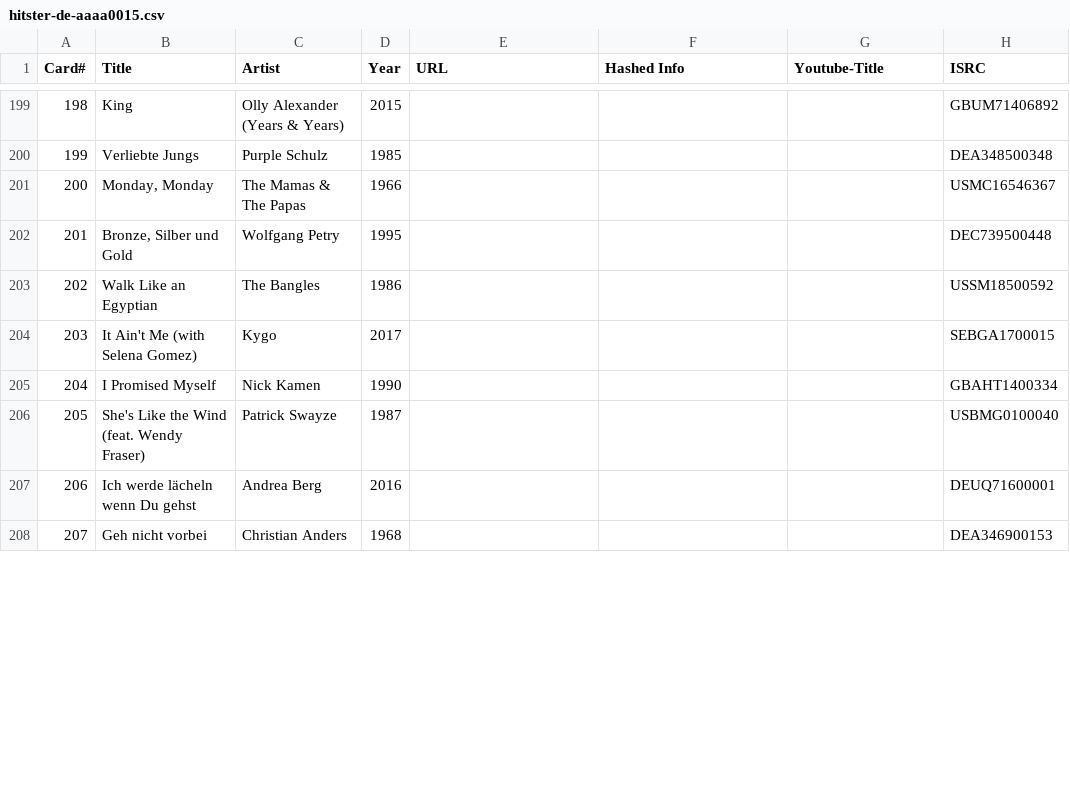
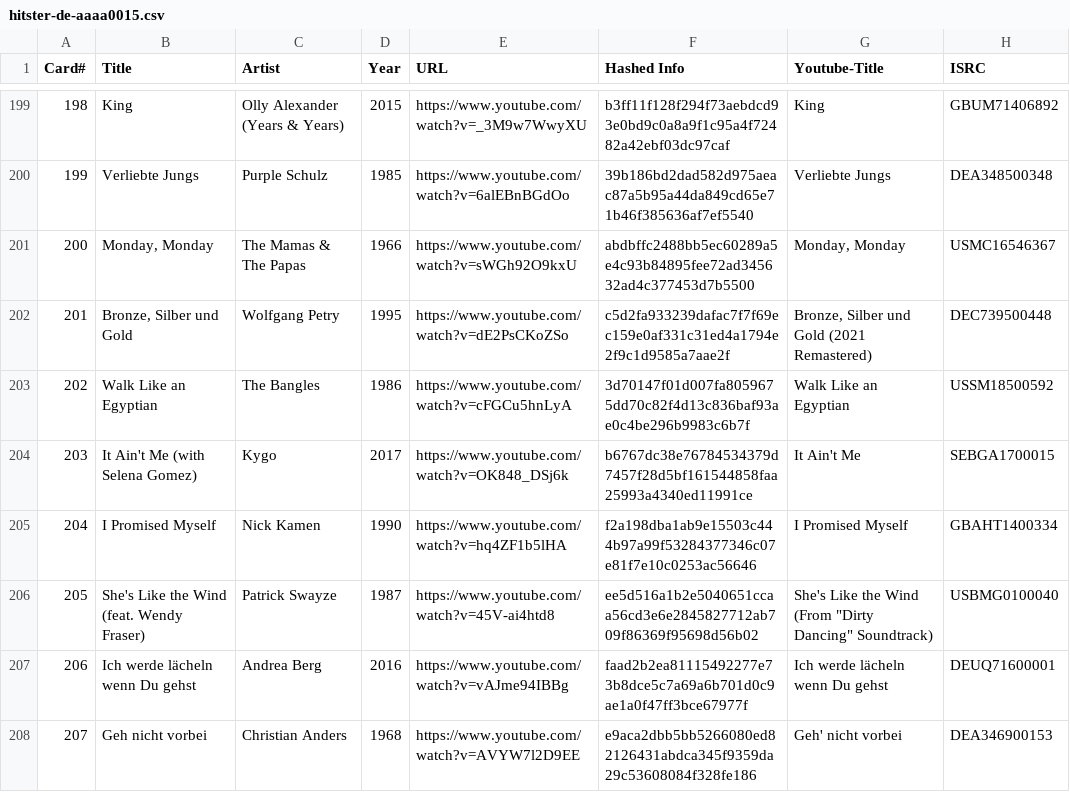
Before and after one commit to andygruber/songseeker-hitster-playlists, a CSV file: hitster-de-aaaa0015.csv, drawn as a sheet; only a part is shown, gaps mark what is left out; the diff covers the shown part only.

```diff
--- a/hitster-de-aaaa0015.csv
+++ b/hitster-de-aaaa0015.csv
@@ -199,10 +199,10 @@ Card#,Title,Artist,Year,URL,Hashed Info,Youtube-Title,ISRC
-198,King,Olly Alexander (Years & Years),2015,,,,GBUM71406892
-199,Verliebte Jungs,Purple Schulz,1985,,,,DEA348500348
-200,"Monday, Monday",The Mamas & The Papas,1966,,,,USMC16546367
-201,"Bronze, Silber und Gold",Wolfgang Petry,1995,,,,DEC739500448
-202,Walk Like an Egyptian,The Bangles,1986,,,,USSM18500592
-203,It Ain't Me (with Selena Gomez),Kygo,2017,,,,SEBGA1700015
-204,I Promised Myself,Nick Kamen,1990,,,,GBAHT1400334
-205,She's Like the Wind (feat. Wendy Fraser),Patrick Swayze,1987,,,,USBMG0100040
-206,Ich werde lächeln wenn Du gehst,Andrea Berg,2016,,,,DEUQ71600001
-207,Geh nicht vorbei,Christian Anders,1968,,,,DEA346900153
+198,King,Olly Alexander (Years & Years),2015,https://www.youtube.com/watch?v=_3M9w7WwyXU,b3ff11f128f294f73aebdcd93e0bd9c0a8a9f1c95a4f72482a42ebf03dc97caf,King,GBUM71406892
+199,Verliebte Jungs,Purple Schulz,1985,https://www.youtube.com/watch?v=6alEBnBGdOo,39b186bd2dad582d975aeac87a5b95a44da849cd65e71b46f385636af7ef5540,Verliebte Jungs,DEA348500348
+200,"Monday, Monday",The Mamas & The Papas,1966,https://www.youtube.com/watch?v=sWGh92O9kxU,abdbffc2488bb5ec60289a5e4c93b84895fee72ad345632ad4c377453d7b5500,"Monday, Monday",USMC16546367
+201,"Bronze, Silber und Gold",Wolfgang Petry,1995,https://www.youtube.com/watch?v=dE2PsCKoZSo,c5d2fa933239dafac7f7f69ec159e0af331c31ed4a1794e2f9c1d9585a7aae2f,"Bronze, Silber und Gold (2021 Remastered)",DEC739500448
+202,Walk Like an Egyptian,The Bangles,1986,https://www.youtube.com/watch?v=cFGCu5hnLyA,3d70147f01d007fa8059675dd70c82f4d13c836baf93ae0c4be296b9983c6b7f,Walk Like an Egyptian,USSM18500592
+203,It Ain't Me (with Selena Gomez),Kygo,2017,https://www.youtube.com/watch?v=OK848_DSj6k,b6767dc38e76784534379d7457f28d5bf161544858faa25993a4340ed11991ce,It Ain't Me,SEBGA1700015
+204,I Promised Myself,Nick Kamen,1990,https://www.youtube.com/watch?v=hq4ZF1b5lHA,f2a198dba1ab9e15503c444b97a99f53284377346c07e81f7e10c0253ac56646,I Promised Myself,GBAHT1400334
+205,She's Like the Wind (feat. Wendy Fraser),Patrick Swayze,1987,https://www.youtube.com/watch?v=45V-ai4htd8,ee5d516a1b2e5040651ccaa56cd3e6e2845827712ab709f86369f95698d56b02,"She's Like the Wind (From ""Dirty Dancing"" Soundtrack)",USBMG0100040
+206,Ich werde lächeln wenn Du gehst,Andrea Berg,2016,https://www.youtube.com/watch?v=vAJme94IBBg,faad2b2ea81115492277e73b8dce5c7a69a6b701d0c9ae1a0f47ff3bce67977f,Ich werde lächeln wenn Du gehst,DEUQ71600001
+207,Geh nicht vorbei,Christian Anders,1968,https://www.youtube.com/watch?v=AVYW7l2D9EE,e9aca2dbb5bb5266080ed82126431abdca345f9359da29c53608084f328fe186,Geh' nicht vorbei,DEA346900153
```
Also changed, not shown: 69 edited cells elsewhere in this file.
